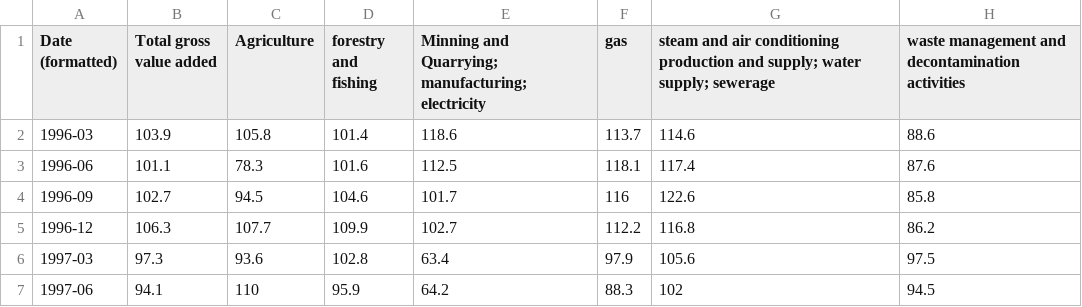
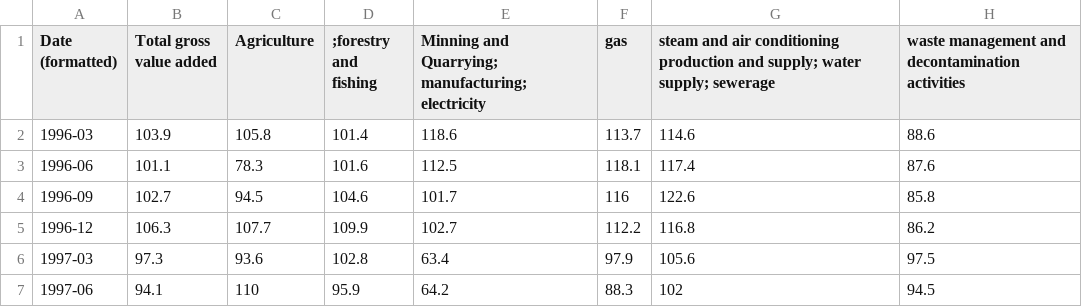
Before and after one commit to dvabel/RoEM-2.0, a CSV file: EAI_GDPYoY.csv, drawn as a sheet; only a part is shown; the diff names each change by its address in the sheet, - before the commit and + after, or states it on an @@ line.

Commit message:
Add/Update EAI_GDPYoY.csv

```diff
--- a/EAI_GDPYoY.csv
+++ b/EAI_GDPYoY.csv
-D1: forestry and fishing
+D1: ;forestry and fishing
```
